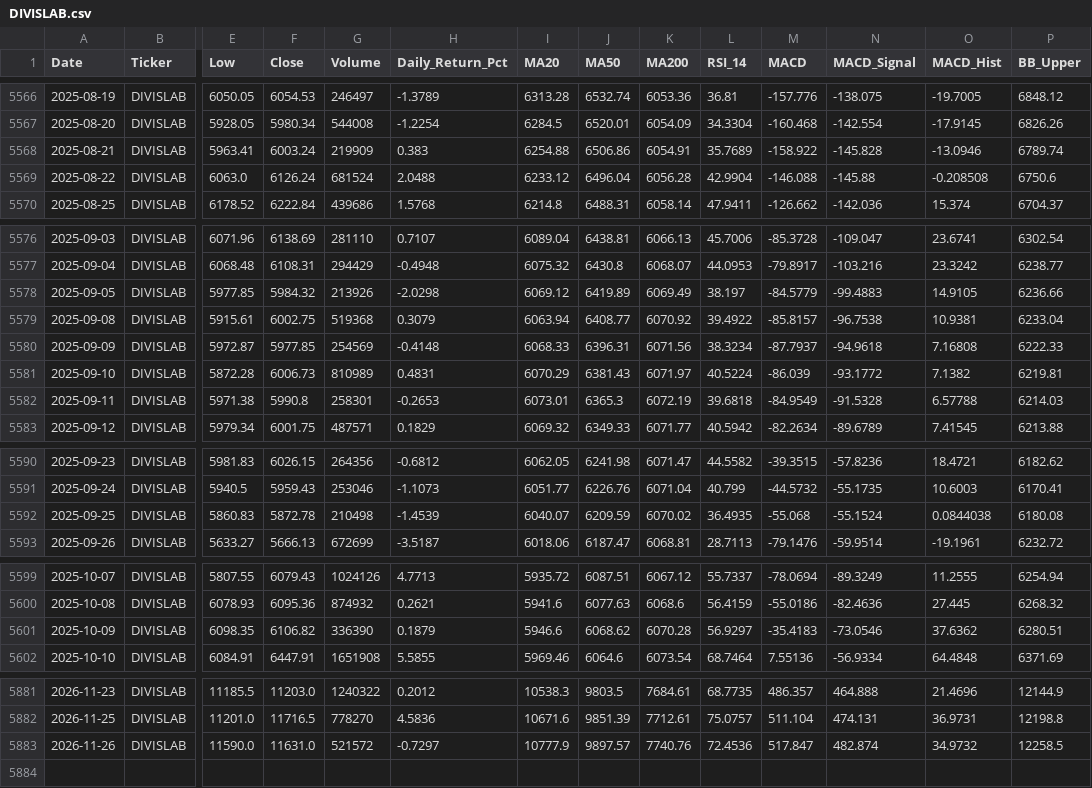
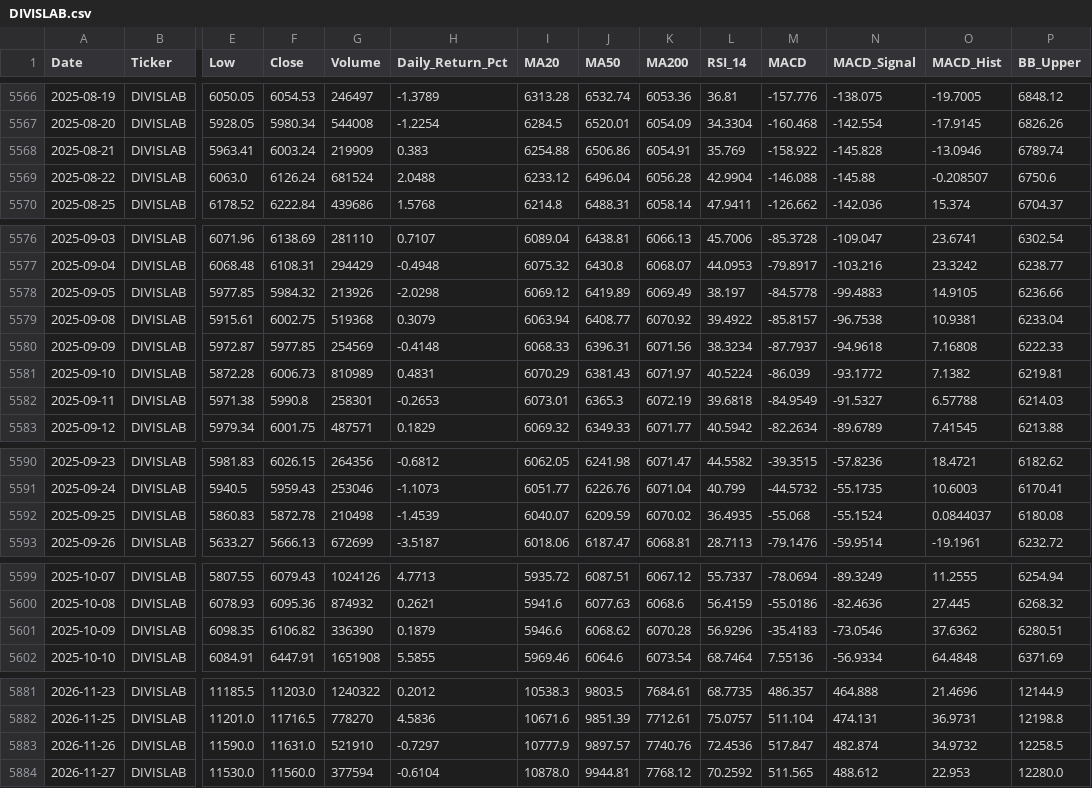
Before and after one commit to wimpypython/nifty-stock-intelligence, a CSV file: data/historical/DIVISLAB.csv, drawn as a sheet; only a part is shown, gaps mark what is left out; rows hold the shown columns only; the diff covers the shown part only; the diff names each change by its address in the sheet, - before the commit and + after, or states it on an @@ line.

```diff
--- a/data/historical/DIVISLAB.csv
+++ b/data/historical/DIVISLAB.csv
-L5568 (RSI_14): 35.7689
+L5568 (RSI_14): 35.769
-O5569 (MACD_Hist): -0.208508
+O5569 (MACD_Hist): -0.208507
-M5578 (MACD): -84.5779
+M5578 (MACD): -84.5778
-N5582 (MACD_Signal): -91.5328
+N5582 (MACD_Signal): -91.5327
-O5592 (MACD_Hist): 0.0844038
+O5592 (MACD_Hist): 0.0844037
-L5601 (RSI_14): 56.9297
+L5601 (RSI_14): 56.9296
-G5883 (Volume): 521572
+G5883 (Volume): 521910
+row 5884: 2026-11-27 | DIVISLAB | 11530.0 | 11560.0 | 377594 | -0.6104 | 10878.0 | 9944.81 | 7768.12 | 70.2592 | 511.565 | 488.612 | 22.953 | 12280.0
```
Also changed, not shown: 24 edited cells elsewhere in this file, data/historical/BAJAJ-AUTO.csv, data/historical/COALINDIA.csv, 52 other files.
